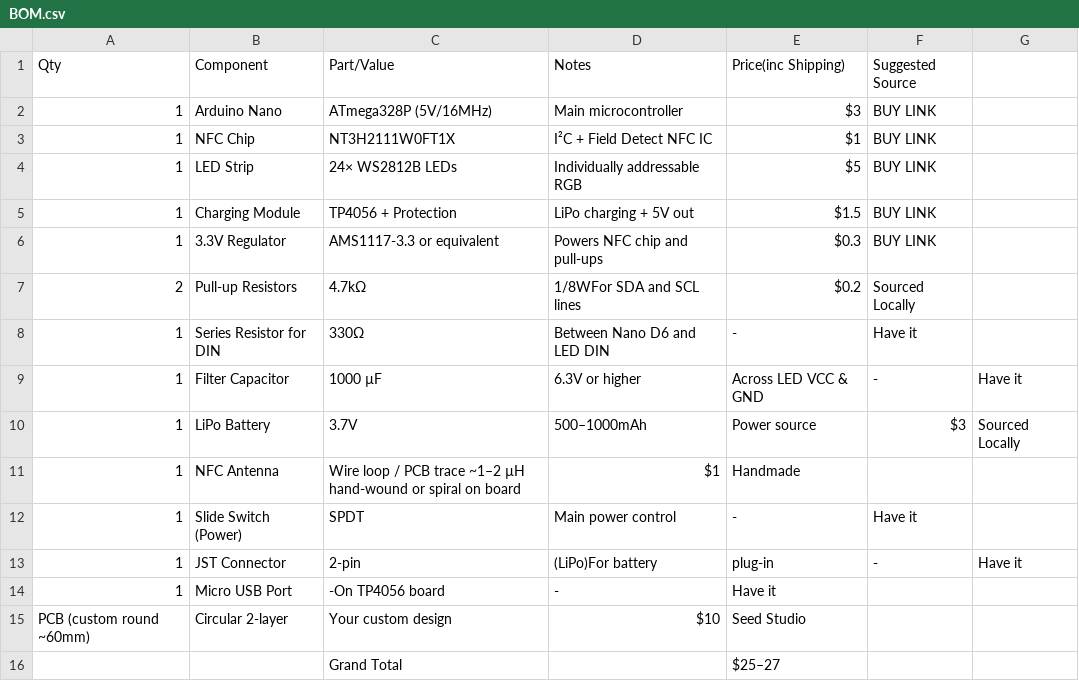
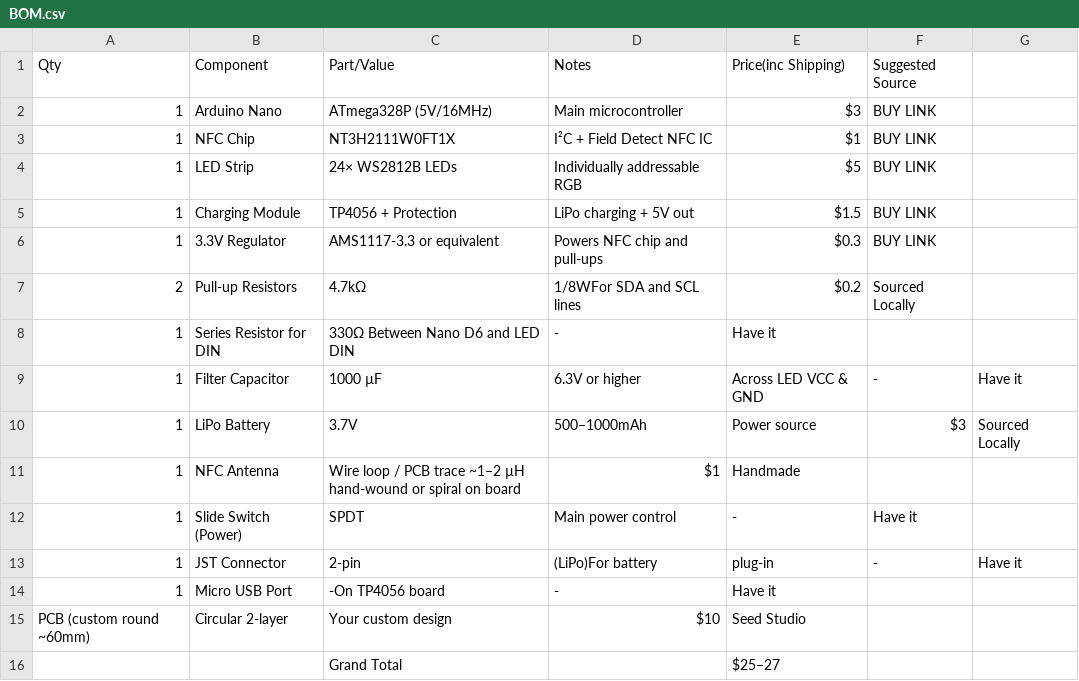
Before and after one commit to Armaan240/SquidDeck, a CSV file: BOM.csv, drawn as a sheet.

Commit message:
Update BOM.csv

```diff
--- a/BOM.csv
+++ b/BOM.csv
@@ -7,3 +7,3 @@ Qty,Component,Part/Value,Notes,Price(inc Shipping),Suggested Source
 2,Pull-up Resistors,4.7kΩ, 1/8WFor SDA and SCL lines,$0.2,Sourced Locally
-1,Series Resistor for DIN,330Ω,Between Nano D6 and LED DIN,-,Have it
+1,Series Resistor for DIN,330Ω Between Nano D6 and LED DIN,-,Have it
 1,Filter Capacitor,1000 µF, 6.3V or higher,Across LED VCC & GND,-,Have it
```
